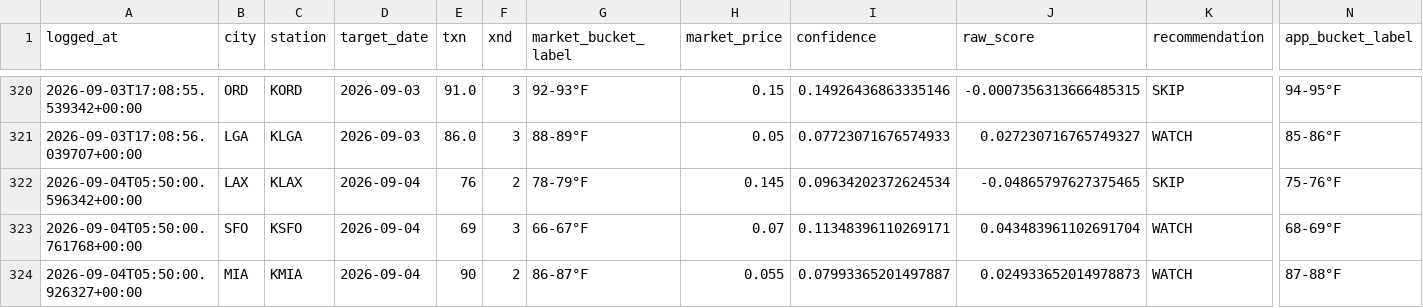
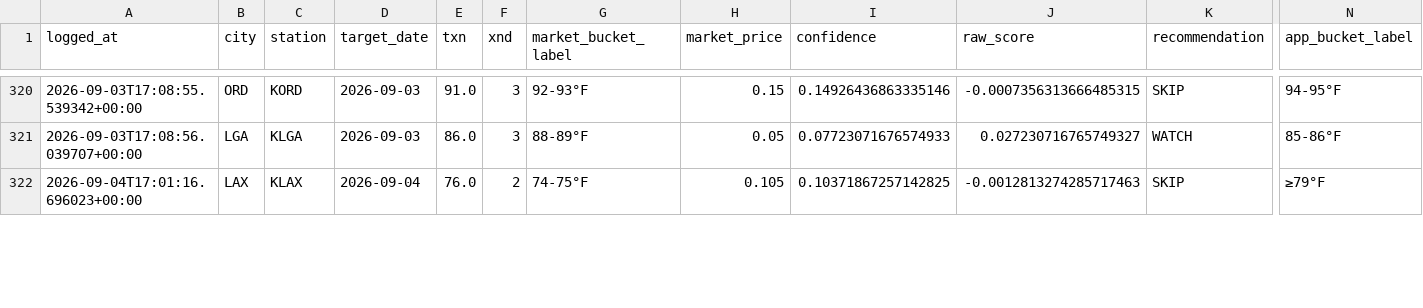
Before and after one commit to sso233x/weather-bot, a CSV file: trade_log.csv, drawn as a sheet; only a part is shown, gaps mark what is left out; removed rows and columns are numbered as before the commit, all else as after; rows hold the shown columns only; the diff covers the shown part only; the diff names each change by its address in the sheet, - before the commit and + after, or states it on an @@ line.

```diff
--- a/trade_log.csv
+++ b/trade_log.csv
-row 322: 2026-09-04T05:50:00.596342+00:00 | LAX | KLAX | 2026-09-04 | 76 | 2 | 78-79°F | 0.145 | 0.09634202372624534 | -0.04865797627375465 | SKIP | 75-76°F
-row 323: 2026-09-04T05:50:00.761768+00:00 | SFO | KSFO | 2026-09-04 | 69 | 3 | 66-67°F | 0.07 | 0.11348396110269171 | 0.043483961102691704 | WATCH | 68-69°F
-row 324: 2026-09-04T05:50:00.926327+00:00 | MIA | KMIA | 2026-09-04 | 90 | 2 | 86-87°F | 0.055 | 0.07993365201497887 | 0.024933652014978873 | WATCH | 87-88°F
+row 322: 2026-09-04T17:01:16.696023+00:00 | LAX | KLAX | 2026-09-04 | 76.0 | 2 | 74-75°F | 0.105 | 0.10371867257142825 | -0.0012813274285717463 | SKIP | ≥79°F
```
Also changed, not shown: 2 added rows and 21 edited cells elsewhere in this file.
